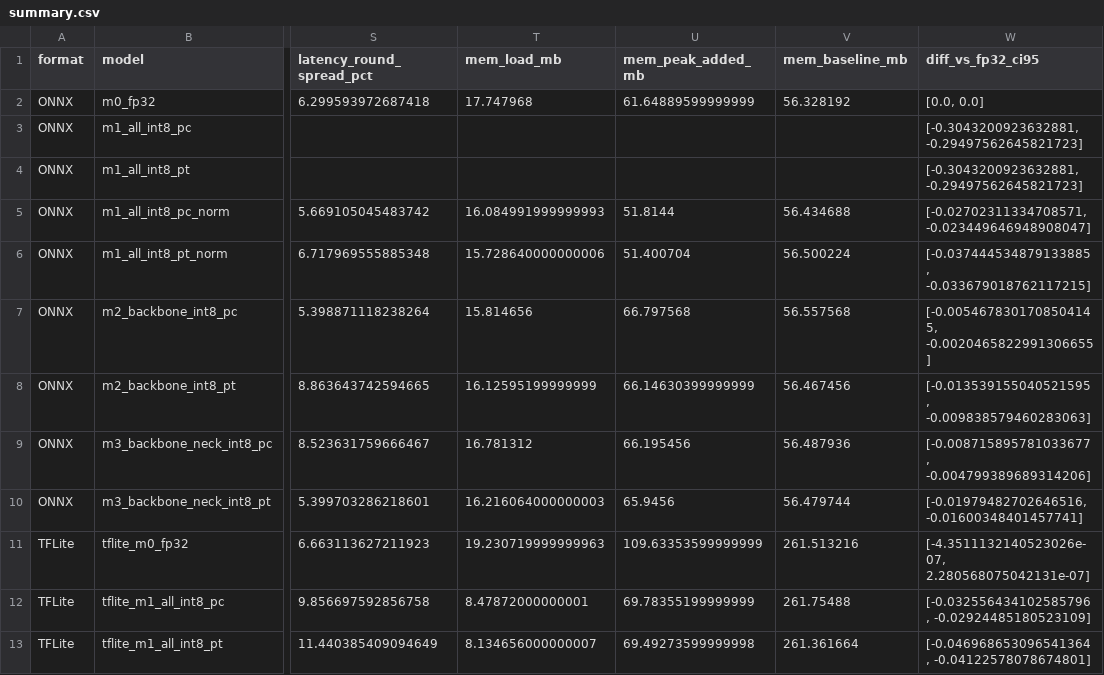
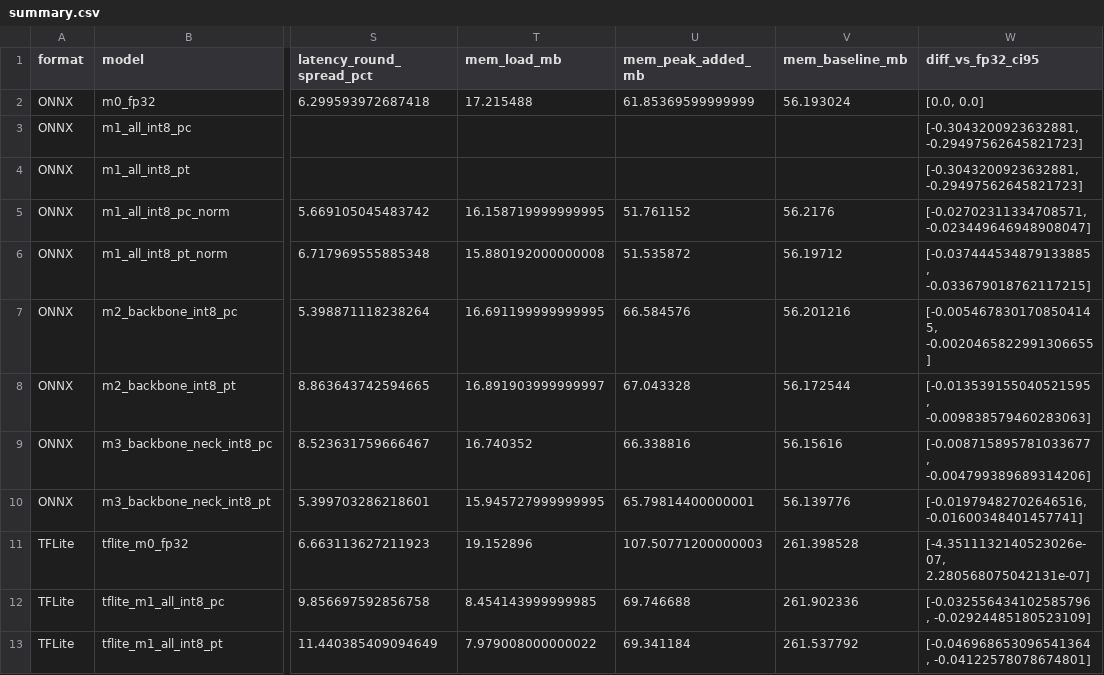
Before and after one commit to AgastyaSaiN/YoloV5-Nano-Quantized-variations-, a CSV file: results/summary.csv, drawn as a sheet; only a part is shown, gaps mark what is left out; the diff covers the shown part only; the diff names each change by its address in the sheet, - before the commit and + after, or states it on an @@ line.

```diff
--- a/results/summary.csv
+++ b/results/summary.csv
-T2 (mem_load_mb): 17.747968
+T2 (mem_load_mb): 17.215488
-U2 (mem_peak_added_mb): 61.64889599999999
+U2 (mem_peak_added_mb): 61.85369599999999
-V2 (mem_baseline_mb): 56.328192
+V2 (mem_baseline_mb): 56.193024
-T5 (mem_load_mb): 16.084991999999993
+T5 (mem_load_mb): 16.158719999999995
-U5 (mem_peak_added_mb): 51.8144
+U5 (mem_peak_added_mb): 51.761152
-V5 (mem_baseline_mb): 56.434688
+V5 (mem_baseline_mb): 56.2176
-T6 (mem_load_mb): 15.728640000000006
+T6 (mem_load_mb): 15.880192000000008
-U6 (mem_peak_added_mb): 51.400704
+U6 (mem_peak_added_mb): 51.535872
-V6 (mem_baseline_mb): 56.500224
+V6 (mem_baseline_mb): 56.19712
-T7 (mem_load_mb): 15.814656
+T7 (mem_load_mb): 16.691199999999995
-U7 (mem_peak_added_mb): 66.797568
+U7 (mem_peak_added_mb): 66.584576
-V7 (mem_baseline_mb): 56.557568
+V7 (mem_baseline_mb): 56.201216
-T8 (mem_load_mb): 16.12595199999999
+T8 (mem_load_mb): 16.891903999999997
-U8 (mem_peak_added_mb): 66.14630399999999
+U8 (mem_peak_added_mb): 67.043328
-V8 (mem_baseline_mb): 56.467456
+V8 (mem_baseline_mb): 56.172544
-T9 (mem_load_mb): 16.781312
+T9 (mem_load_mb): 16.740352
-U9 (mem_peak_added_mb): 66.195456
+U9 (mem_peak_added_mb): 66.338816
-V9 (mem_baseline_mb): 56.487936
+V9 (mem_baseline_mb): 56.15616
-T10 (mem_load_mb): 16.216064000000003
+T10 (mem_load_mb): 15.945727999999995
-U10 (mem_peak_added_mb): 65.9456
+U10 (mem_peak_added_mb): 65.79814400000001
-V10 (mem_baseline_mb): 56.479744
+V10 (mem_baseline_mb): 56.139776
-T11 (mem_load_mb): 19.230719999999963
+T11 (mem_load_mb): 19.152896
-U11 (mem_peak_added_mb): 109.63353599999999
+U11 (mem_peak_added_mb): 107.50771200000003
-V11 (mem_baseline_mb): 261.513216
+V11 (mem_baseline_mb): 261.398528
-T12 (mem_load_mb): 8.47872000000001
+T12 (mem_load_mb): 8.454143999999985
-U12 (mem_peak_added_mb): 69.78355199999999
+U12 (mem_peak_added_mb): 69.746688
-V12 (mem_baseline_mb): 261.75488
+V12 (mem_baseline_mb): 261.902336
-T13 (mem_load_mb): 8.134656000000007
+T13 (mem_load_mb): 7.979008000000022
-U13 (mem_peak_added_mb): 69.49273599999998
+U13 (mem_peak_added_mb): 69.341184
-V13 (mem_baseline_mb): 261.361664
+V13 (mem_baseline_mb): 261.537792
```
Also changed, not shown: 12 edited cells elsewhere in this file, 33 other files.
